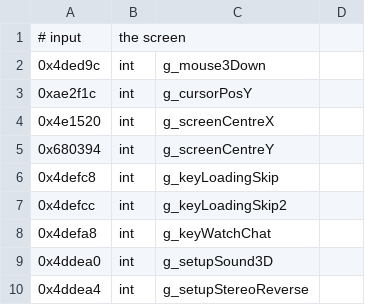
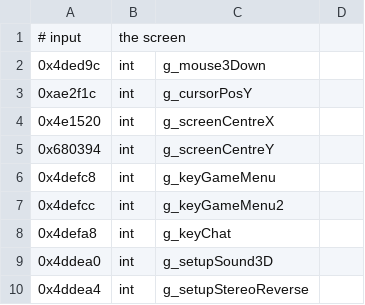
Before and after one commit to sekuza009/axis-recomp, a CSV file: tools/names/globals14.csv, drawn as a sheet; only a part is shown.

```diff
--- a/tools/names/globals14.csv
+++ b/tools/names/globals14.csv
@@ -5,5 +5,5 @@
 0x680394,int,g_screenCentreY
-0x4defc8,int,g_keyLoadingSkip
-0x4defcc,int,g_keyLoadingSkip2
-0x4defa8,int,g_keyWatchChat
+0x4defc8,int,g_keyGameMenu
+0x4defcc,int,g_keyGameMenu2
+0x4defa8,int,g_keyChat
 0x4ddea0,int,g_setupSound3D
```
Also changed, not shown: tools/names/globals15.csv, tools/names/globals2.csv, 34 other files.
